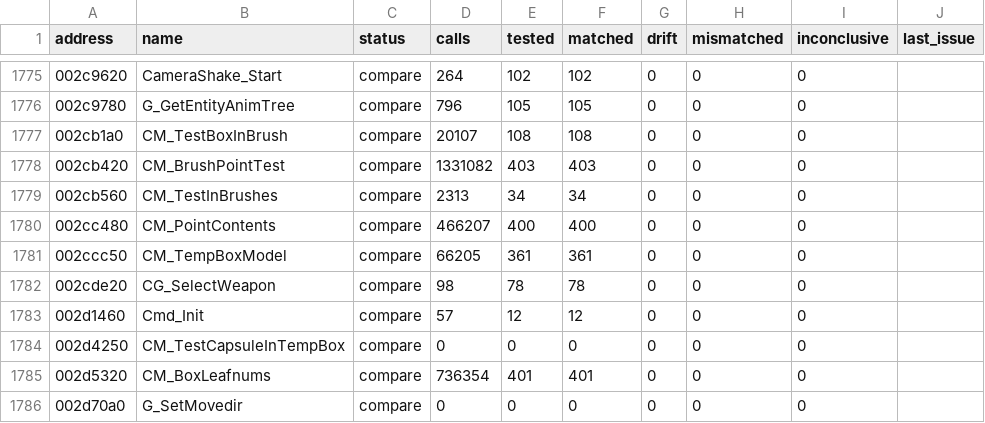
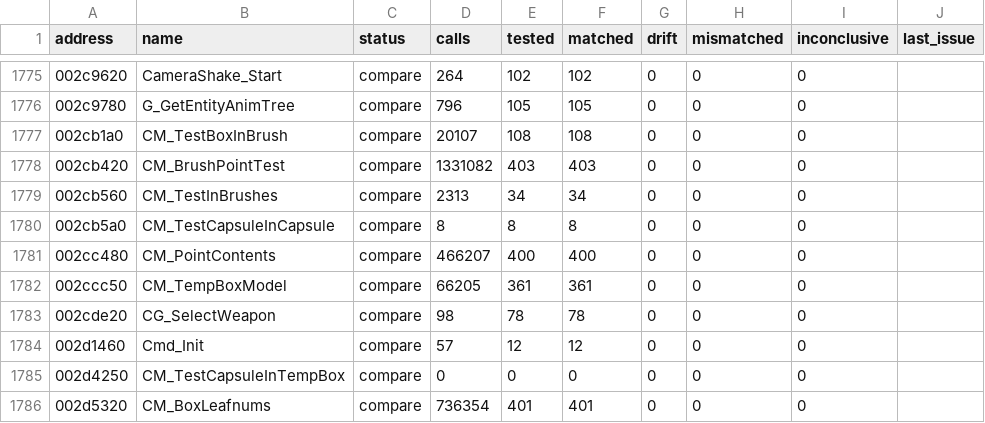
Before and after one commit to SmokeDoggy044/CoD2-BRO-Decomp, a CSV file: tools/data/functions.csv, drawn as a sheet; only a part is shown, gaps mark what is left out; the shorter side is filled out with more unchanged rows.

```diff
--- a/tools/data/functions.csv
+++ b/tools/data/functions.csv
@@ -1779,2 +1779,3 @@ address,name,status,calls,tested,matched,drift,mismatched,inconclusive,last_issu
 002cb560,CM_TestInBrushes,compare,2313,34,34,0,0,0,""
+002cb5a0,CM_TestCapsuleInCapsule,compare,8,8,8,0,0,0,""
 002cc480,CM_PointContents,compare,466207,400,400,0,0,0,""
```
Also changed, not shown: tools/data/progress.csv, 5 other files.
